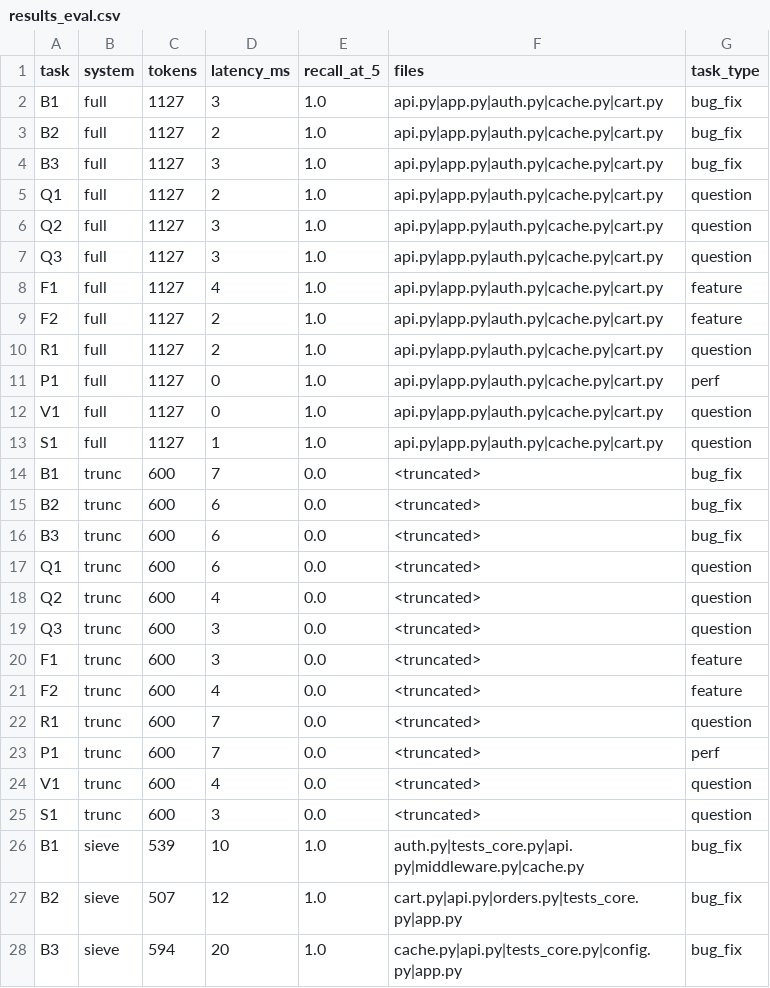
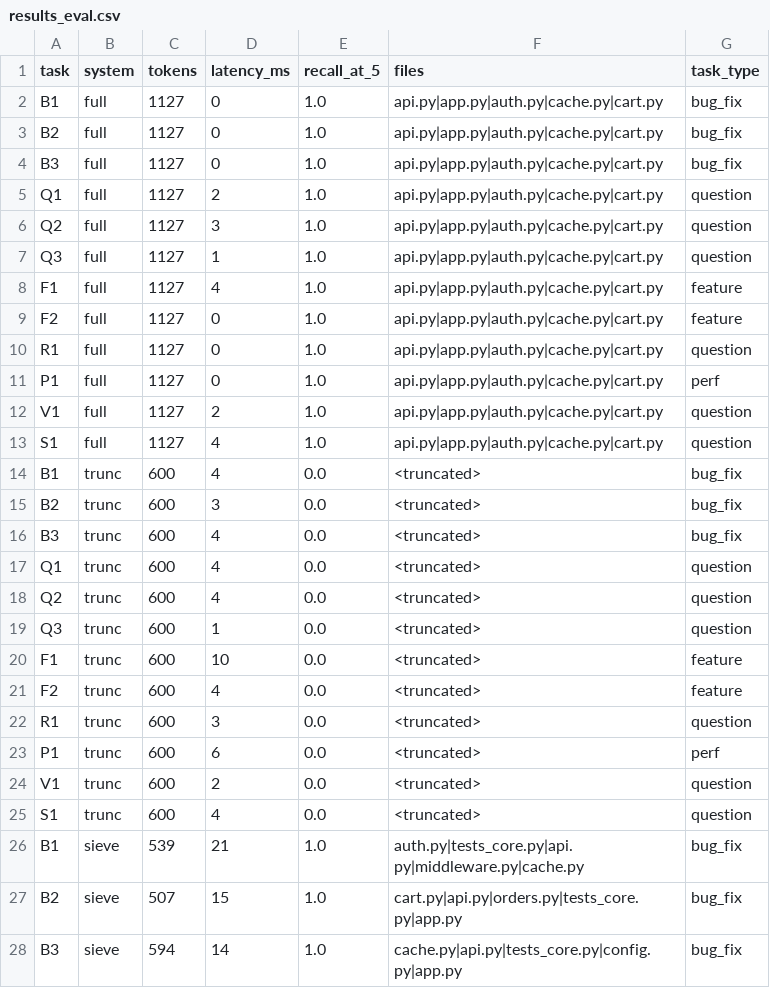
Before and after one commit to Jayesh-2404/Seive, a CSV file: results_eval.csv, drawn as a sheet; only a part is shown; the diff covers the shown part only.

```diff
--- a/results_eval.csv
+++ b/results_eval.csv
@@ -1,28 +1,28 @@
 task,system,tokens,latency_ms,recall_at_5,files,task_type
-B1,full,1127,3,1.0,api.py|app.py|auth.py|cache.py|cart.py,bug_fix
-B2,full,1127,2,1.0,api.py|app.py|auth.py|cache.py|cart.py,bug_fix
-B3,full,1127,3,1.0,api.py|app.py|auth.py|cache.py|cart.py,bug_fix
+B1,full,1127,0,1.0,api.py|app.py|auth.py|cache.py|cart.py,bug_fix
+B2,full,1127,0,1.0,api.py|app.py|auth.py|cache.py|cart.py,bug_fix
+B3,full,1127,0,1.0,api.py|app.py|auth.py|cache.py|cart.py,bug_fix
 Q1,full,1127,2,1.0,api.py|app.py|auth.py|cache.py|cart.py,question
 Q2,full,1127,3,1.0,api.py|app.py|auth.py|cache.py|cart.py,question
-Q3,full,1127,3,1.0,api.py|app.py|auth.py|cache.py|cart.py,question
+Q3,full,1127,1,1.0,api.py|app.py|auth.py|cache.py|cart.py,question
 F1,full,1127,4,1.0,api.py|app.py|auth.py|cache.py|cart.py,feature
-F2,full,1127,2,1.0,api.py|app.py|auth.py|cache.py|cart.py,feature
-R1,full,1127,2,1.0,api.py|app.py|auth.py|cache.py|cart.py,question
+F2,full,1127,0,1.0,api.py|app.py|auth.py|cache.py|cart.py,feature
+R1,full,1127,0,1.0,api.py|app.py|auth.py|cache.py|cart.py,question
 P1,full,1127,0,1.0,api.py|app.py|auth.py|cache.py|cart.py,perf
-V1,full,1127,0,1.0,api.py|app.py|auth.py|cache.py|cart.py,question
-S1,full,1127,1,1.0,api.py|app.py|auth.py|cache.py|cart.py,question
-B1,trunc,600,7,0.0,<truncated>,bug_fix
-B2,trunc,600,6,0.0,<truncated>,bug_fix
-B3,trunc,600,6,0.0,<truncated>,bug_fix
-Q1,trunc,600,6,0.0,<truncated>,question
+V1,full,1127,2,1.0,api.py|app.py|auth.py|cache.py|cart.py,question
+S1,full,1127,4,1.0,api.py|app.py|auth.py|cache.py|cart.py,question
+B1,trunc,600,4,0.0,<truncated>,bug_fix
+B2,trunc,600,3,0.0,<truncated>,bug_fix
+B3,trunc,600,4,0.0,<truncated>,bug_fix
+Q1,trunc,600,4,0.0,<truncated>,question
 Q2,trunc,600,4,0.0,<truncated>,question
-Q3,trunc,600,3,0.0,<truncated>,question
-F1,trunc,600,3,0.0,<truncated>,feature
+Q3,trunc,600,1,0.0,<truncated>,question
+F1,trunc,600,10,0.0,<truncated>,feature
 F2,trunc,600,4,0.0,<truncated>,feature
-R1,trunc,600,7,0.0,<truncated>,question
-P1,trunc,600,7,0.0,<truncated>,perf
-V1,trunc,600,4,0.0,<truncated>,question
-S1,trunc,600,3,0.0,<truncated>,question
-B1,sieve,539,10,1.0,auth.py|tests_core.py|api.py|middleware.py|cache.py,bug_fix
-B2,sieve,507,12,1.0,cart.py|api.py|orders.py|tests_core.py|app.py,bug_fix
-B3,sieve,594,20,1.0,cache.py|api.py|tests_core.py|config.py|app.py,bug_fix
+R1,trunc,600,3,0.0,<truncated>,question
+P1,trunc,600,6,0.0,<truncated>,perf
+V1,trunc,600,2,0.0,<truncated>,question
+S1,trunc,600,4,0.0,<truncated>,question
+B1,sieve,539,21,1.0,auth.py|tests_core.py|api.py|middleware.py|cache.py,bug_fix
+B2,sieve,507,15,1.0,cart.py|api.py|orders.py|tests_core.py|app.py,bug_fix
+B3,sieve,594,14,1.0,cache.py|api.py|tests_core.py|config.py|app.py,bug_fix
```
Also changed, not shown: 12 added rows and 29 edited cells elsewhere in this file, 33 other files.
